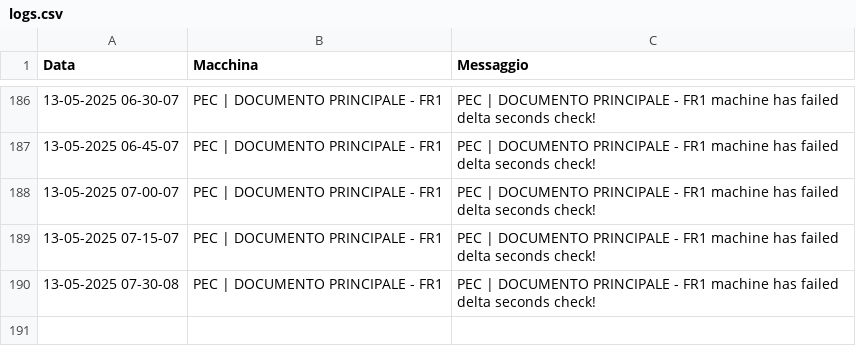
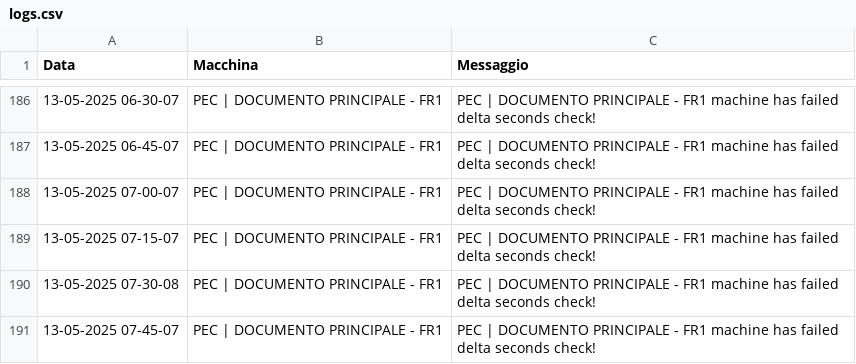
Before and after one commit to TestPowerAutomate/testAlert, a CSV file: logs.csv, drawn as a sheet; only a part is shown, gaps mark what is left out; the diff names each change by its address in the sheet, - before the commit and + after, or states it on an @@ line.

Commit message:
Service Down: PEC | DOCUMENTO PRINCIPALE - FR1

```diff
--- a/logs.csv
+++ b/logs.csv
+row 191: 13-05-2025 07-45-07 | PEC | DOCUMENTO PRINCIPALE - FR1 | PEC | DOCUMENTO PRINCIPALE - FR1 machine has failed delta seconds check!
```
